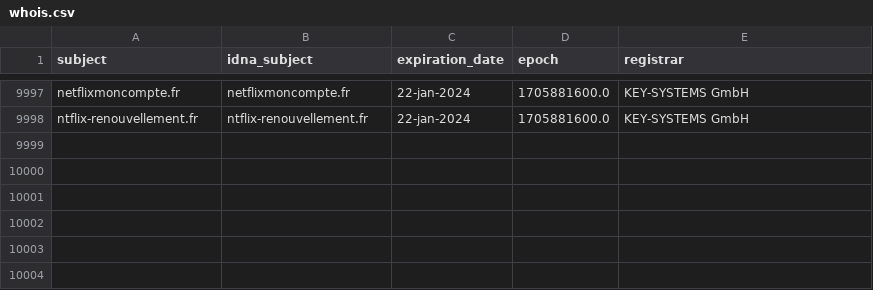
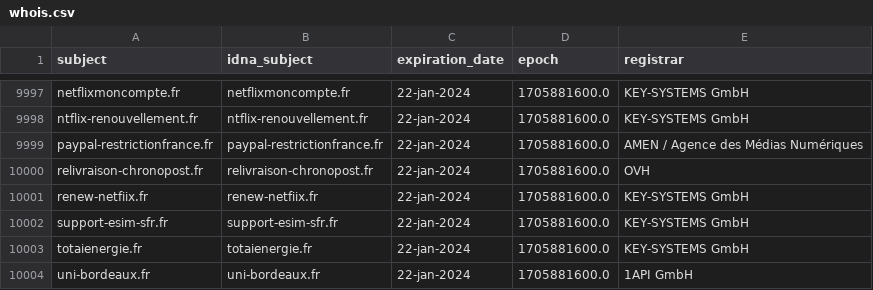
Before and after one commit to dead-hosts/Red-Flag-Domains_web_red.flag.domains, a CSV file: .pyfunceble/whois.csv, drawn as a sheet; only a part is shown, gaps mark what is left out.

```diff
--- a/.pyfunceble/whois.csv
+++ b/.pyfunceble/whois.csv
@@ -9998 +9998,7 @@ netflixmoncompte.fr,netflixmoncompte.fr,22-jan-2024,1705881600.0,KEY-SYSTEMS Gmb
 ntflix-renouvellement.fr,ntflix-renouvellement.fr,22-jan-2024,1705881600.0,KEY-SYSTEMS GmbH
+paypal-restrictionfrance.fr,paypal-restrictionfrance.fr,22-jan-2024,1705881600.0,AMEN / Agence des Médias Numériques
+relivraison-chronopost.fr,relivraison-chronopost.fr,22-jan-2024,1705881600.0,OVH
+renew-netfiix.fr,renew-netfiix.fr,22-jan-2024,1705881600.0,KEY-SYSTEMS GmbH
+support-esim-sfr.fr,support-esim-sfr.fr,22-jan-2024,1705881600.0,KEY-SYSTEMS GmbH
+totaienergie.fr,totaienergie.fr,22-jan-2024,1705881600.0,KEY-SYSTEMS GmbH
+uni-bordeaux.fr,uni-bordeaux.fr,22-jan-2024,1705881600.0,1API GmbH
```
Also changed, not shown: 14 other files.
